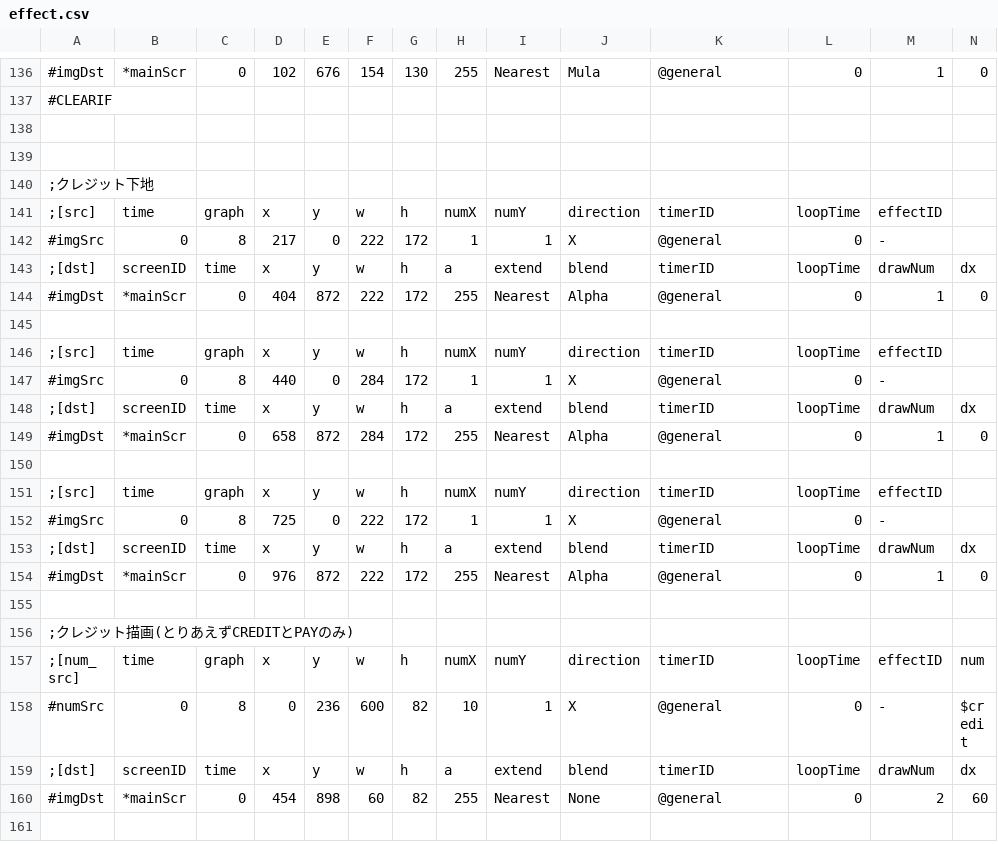
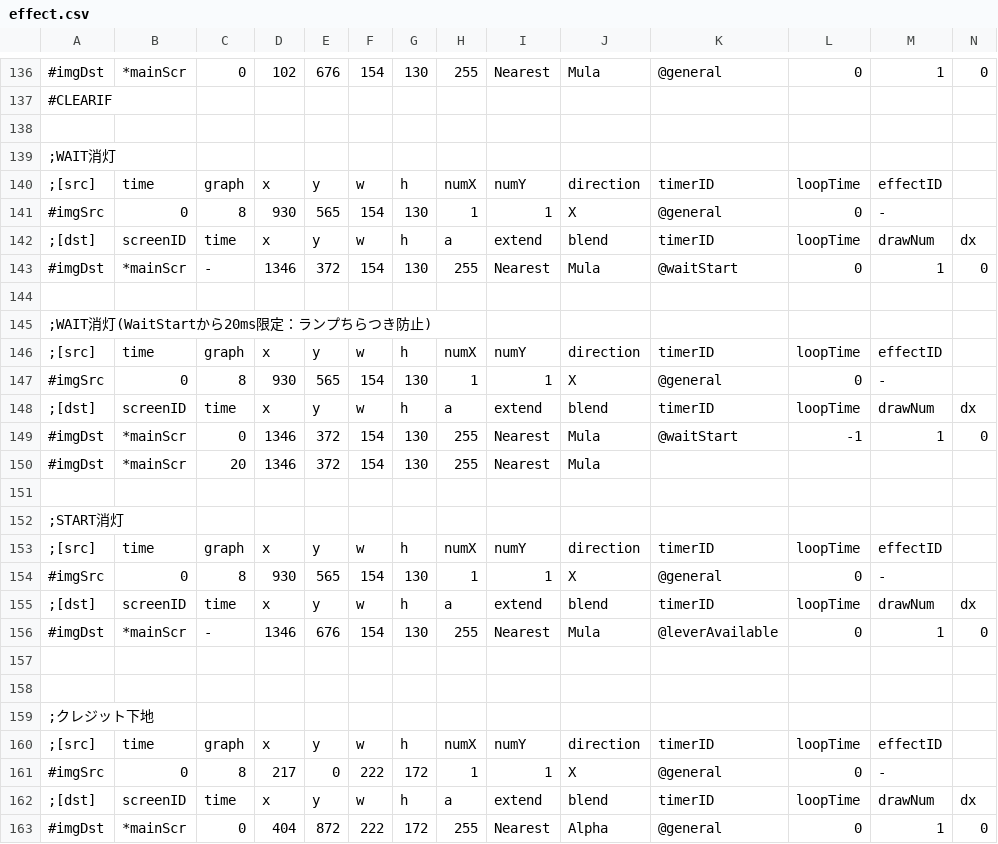
Before and after one commit to M1spark20/TriSpark_Slot_VC2019, a CSV file: TriSpark_Slot/data/csv/effect.csv, drawn as a sheet; only a part is shown, gaps mark what is left out; the shorter side is filled out with more unchanged rows; rows hold the shown columns only; the diff names each change by its address in the sheet, - before the commit and + after, or states it on an @@ line.

```diff
--- a/TriSpark_Slot/data/csv/effect.csv
+++ b/TriSpark_Slot/data/csv/effect.csv
+row 139: ;WAIT消灯
+row 140: ;[src] | time | graph | x | y | w | h | numX | numY | direction | timerID | loopTime | effectID
+row 141: #imgSrc | 0 | 8 | 930 | 565 | 154 | 130 | 1 | 1 | X | @general | 0 | -
+row 142: ;[dst] | screenID | time | x | y | w | h | a | extend | blend | timerID | loopTime | drawNum | dx
+row 143: #imgDst | *mainScr | - | 1346 | 372 | 154 | 130 | 255 | Nearest | Mula | @waitStart | 0 | 1 | 0
+row 144: (empty)
+row 145: ;WAIT消灯(WaitStartから20ms限定：ランプちらつき防止)
+row 146: ;[src] | time | graph | x | y | w | h | numX | numY | direction | timerID | loopTime | effectID
+row 147: #imgSrc | 0 | 8 | 930 | 565 | 154 | 130 | 1 | 1 | X | @general | 0 | -
+row 148: ;[dst] | screenID | time | x | y | w | h | a | extend | blend | timerID | loopTime | drawNum | dx
+row 149: #imgDst | *mainScr | 0 | 1346 | 372 | 154 | 130 | 255 | Nearest | Mula | @waitStart | -1 | 1 | 0
+row 150: #imgDst | *mainScr | 20 | 1346 | 372 | 154 | 130 | 255 | Nearest | Mula
+row 151: (empty)
+row 152: ;START消灯
+row 153: ;[src] | time | graph | x | y | w | h | numX | numY | direction | timerID | loopTime | effectID
+row 154: #imgSrc | 0 | 8 | 930 | 565 | 154 | 130 | 1 | 1 | X | @general | 0 | -
+row 155: ;[dst] | screenID | time | x | y | w | h | a | extend | blend | timerID | loopTime | drawNum | dx
+row 156: #imgDst | *mainScr | - | 1346 | 676 | 154 | 130 | 255 | Nearest | Mula | @leverAvailable | 0 | 1 | 0
+row 157: (empty)
```
Also changed, not shown: 1 other file.
